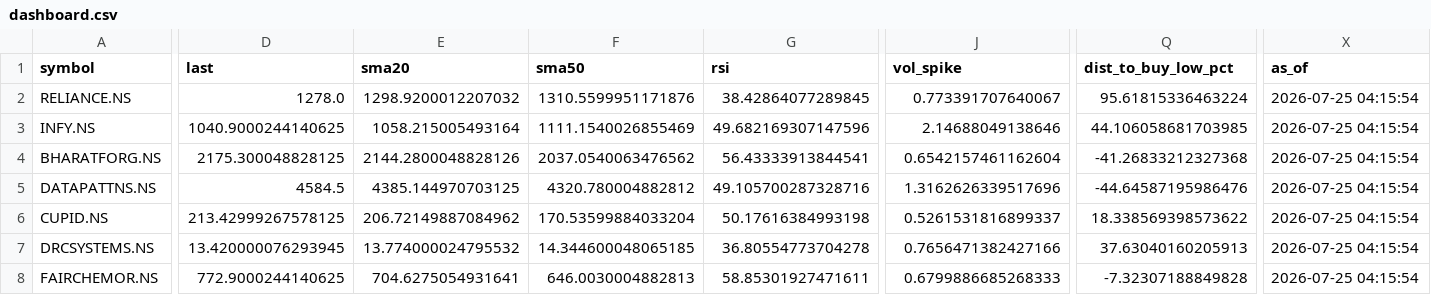
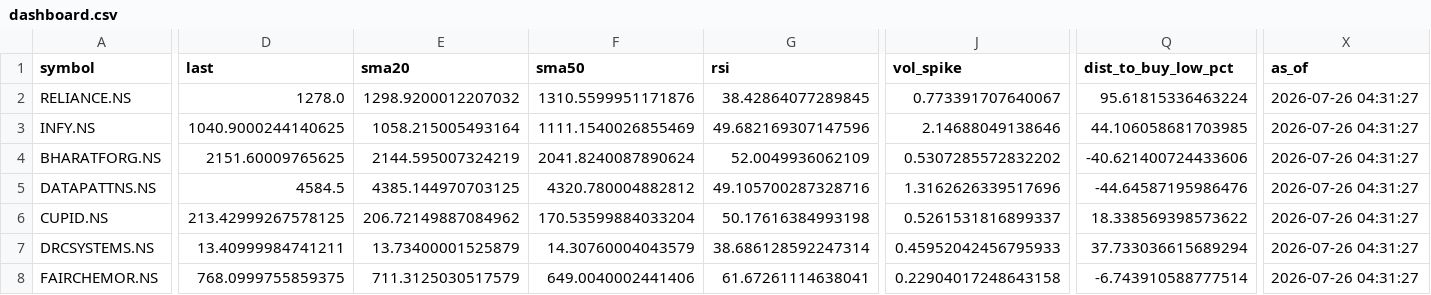
Before and after one commit to cogit0erg0sum/mgb-cockpit, a CSV file: app/data/dashboard.csv, drawn as a sheet; only a part is shown, gaps mark what is left out; the diff covers the shown part only; the diff names each change by its address in the sheet, - before the commit and + after, or states it on an @@ line.

```diff
--- a/app/data/dashboard.csv
+++ b/app/data/dashboard.csv
-X2:X8 (as_of): 2026-07-25 04:15:54
+X2:X8 (as_of): 2026-07-26 04:31:27
-D4 (last): 2175.300048828125
+D4 (last): 2151.60009765625
-E4 (sma20): 2144.2800048828126
+E4 (sma20): 2144.595007324219
-F4 (sma50): 2037.0540063476562
+F4 (sma50): 2041.8240087890624
-G4 (rsi): 56.43333913844541
+G4 (rsi): 52.0049936062109
-J4 (vol_spike): 0.6542157461162604
+J4 (vol_spike): 0.5307285572832202
-Q4 (dist_to_buy_low_pct): -41.26833212327368
+Q4 (dist_to_buy_low_pct): -40.621400724433606
-D7 (last): 13.420000076293945
+D7 (last): 13.40999984741211
-E7 (sma20): 13.774000024795532
+E7 (sma20): 13.73400001525879
-F7 (sma50): 14.344600048065185
+F7 (sma50): 14.30760004043579
-G7 (rsi): 36.80554773704278
+G7 (rsi): 38.686128592247314
-J7 (vol_spike): 0.7656471382427166
+J7 (vol_spike): 0.45952042456795933
-Q7 (dist_to_buy_low_pct): 37.63040160205913
+Q7 (dist_to_buy_low_pct): 37.733036615689294
-D8 (last): 772.9000244140625
+D8 (last): 768.0999755859375
-E8 (sma20): 704.6275054931641
+E8 (sma20): 711.3125030517579
-F8 (sma50): 646.0030004882813
+F8 (sma50): 649.0040002441406
-G8 (rsi): 58.85301927471611
+G8 (rsi): 61.67261114638041
-J8 (vol_spike): 0.6799886685268333
+J8 (vol_spike): 0.22904017248643158
-Q8 (dist_to_buy_low_pct): -7.32307188849828
+Q8 (dist_to_buy_low_pct): -6.743910588777514
```
Also changed, not shown: 140 edited cells elsewhere in this file, app/data/fundamentals.csv.
